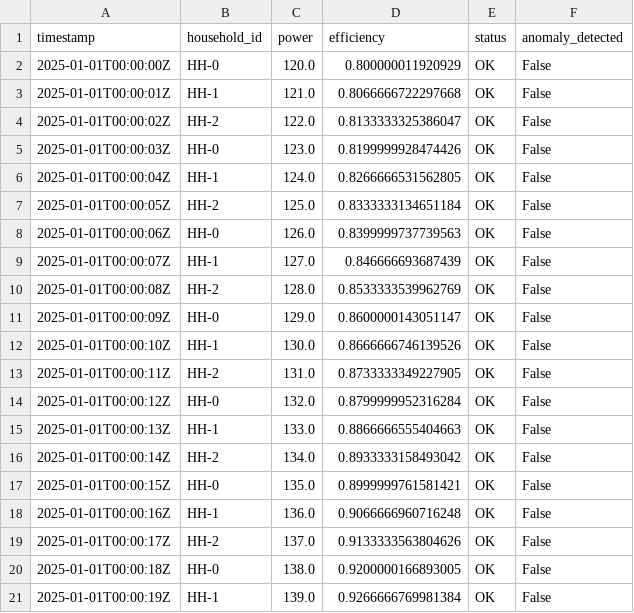
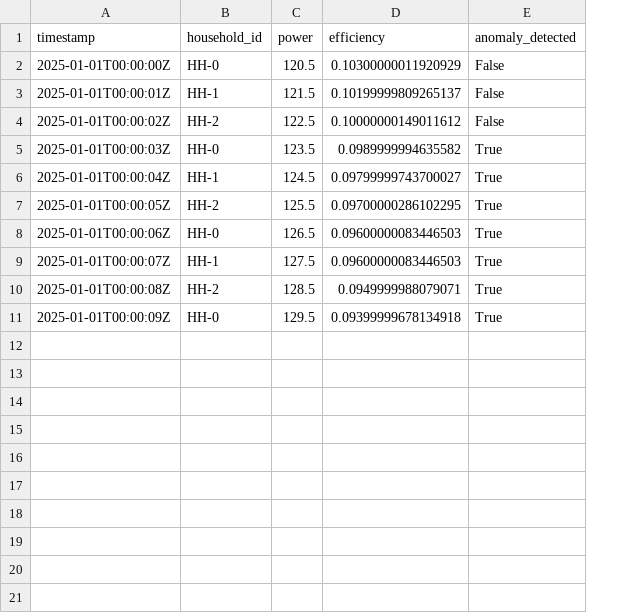
Before and after one commit to VaibhavTechie/AI-Effect-W3.2, a CSV file: wp31_services/data/energy_report.csv, drawn as a sheet; removed rows and columns are numbered as before the commit, all else as after; the diff names each change by its address in the sheet, - before the commit and + after, or states it on an @@ line.

Commit message:
Final Patches made to the docker environment to sync with the local data folder to check the generated csv files

```diff
--- a/wp31_services/data/energy_report.csv
+++ b/wp31_services/data/energy_report.csv
-column E (status), rows 2-11: all OK
-C2 (power): 120.0
+C2 (power): 120.5
-D2 (efficiency): 0.800000011920929
+D2 (efficiency): 0.10300000011920929
-C3 (power): 121.0
+C3 (power): 121.5
-D3 (efficiency): 0.8066666722297668
+D3 (efficiency): 0.10199999809265137
-C4 (power): 122.0
+C4 (power): 122.5
-D4 (efficiency): 0.8133333325386047
+D4 (efficiency): 0.10000000149011612
-C5 (power): 123.0
+C5 (power): 123.5
-D5 (efficiency): 0.8199999928474426
+D5 (efficiency): 0.0989999994635582
-E5:E11 (anomaly_detected): False
+E5:E11 (anomaly_detected): True
-C6 (power): 124.0
+C6 (power): 124.5
-D6 (efficiency): 0.8266666531562805
+D6 (efficiency): 0.09799999743700027
-C7 (power): 125.0
+C7 (power): 125.5
-D7 (efficiency): 0.8333333134651184
+D7 (efficiency): 0.09700000286102295
-C8 (power): 126.0
+C8 (power): 126.5
-D8 (efficiency): 0.8399999737739563
+D8 (efficiency): 0.09600000083446503
-C9 (power): 127.0
+C9 (power): 127.5
-D9 (efficiency): 0.846666693687439
+D9 (efficiency): 0.09600000083446503
-C10 (power): 128.0
+C10 (power): 128.5
-D10 (efficiency): 0.8533333539962769
+D10 (efficiency): 0.0949999988079071
-C11 (power): 129.0
+C11 (power): 129.5
-D11 (efficiency): 0.8600000143051147
+D11 (efficiency): 0.09399999678134918
-row 12: 2025-01-01T00:00:10Z | HH-1 | 130.0 | 0.8666666746139526 | OK | False
-row 13: 2025-01-01T00:00:11Z | HH-2 | 131.0 | 0.8733333349227905 | OK | False
-row 14: 2025-01-01T00:00:12Z | HH-0 | 132.0 | 0.8799999952316284 | OK | False
-row 15: 2025-01-01T00:00:13Z | HH-1 | 133.0 | 0.8866666555404663 | OK | False
-row 16: 2025-01-01T00:00:14Z | HH-2 | 134.0 | 0.8933333158493042 | OK | False
-row 17: 2025-01-01T00:00:15Z | HH-0 | 135.0 | 0.8999999761581421 | OK | False
-row 18: 2025-01-01T00:00:16Z | HH-1 | 136.0 | 0.9066666960716248 | OK | False
-row 19: 2025-01-01T00:00:17Z | HH-2 | 137.0 | 0.9133333563804626 | OK | False
-row 20: 2025-01-01T00:00:18Z | HH-0 | 138.0 | 0.9200000166893005 | OK | False
-row 21: 2025-01-01T00:00:19Z | HH-1 | 139.0 | 0.9266666769981384 | OK | False
```
Also changed, not shown: 3 other files.
